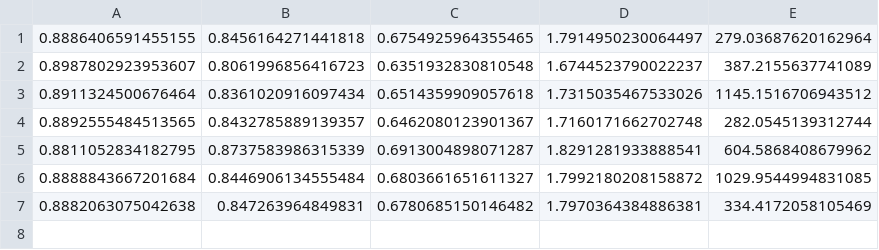
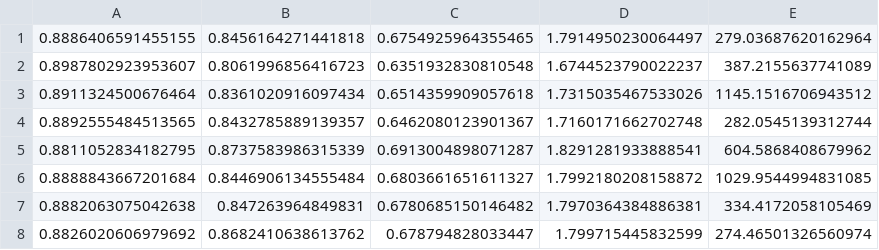
Before and after one commit to power12321/work, a CSV file: subset/respective_ceemdan_se144guanzhou_log.csv, drawn as a sheet; the diff names each change by its address in the sheet, - before the commit and + after, or states it on an @@ line.

```diff
--- a/subset/respective_ceemdan_se144guanzhou_log.csv
+++ b/subset/respective_ceemdan_se144guanzhou_log.csv
+row 8: 0.8826020606979692 | 0.8682410638613762 | 0.678794828033447 | 1.799715445832599 | 274.46501326560974
```
Also changed, not shown: subset/respective_ceemdan_se144guanzhou_pred.csv, test_predictions_ceemdan_svr.csv, 17 other files.
